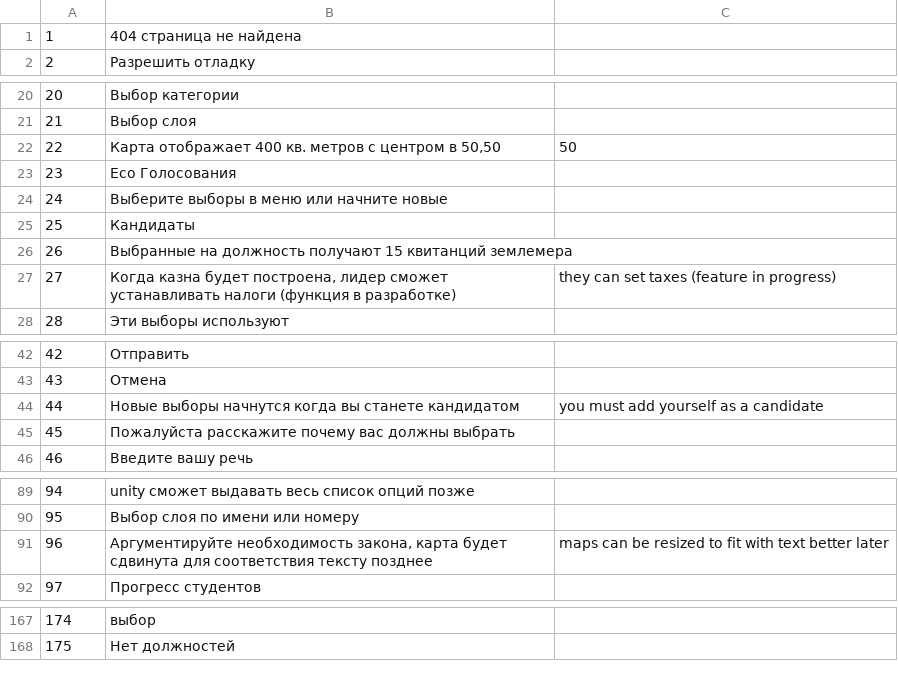
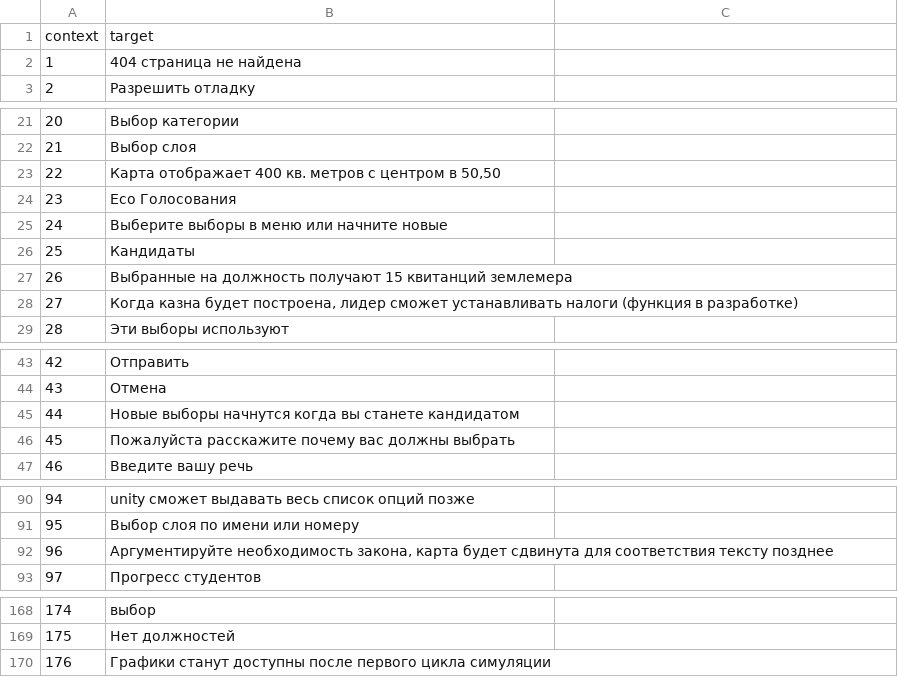
Before and after one commit to SLG-Volunteers/Localization, a CSV file: eco/ru/WebClientStrings.csv, drawn as a sheet; only a part is shown, gaps mark what is left out; addresses are those after the commit; the diff names each change by its address in the sheet, - before the commit and + after, or states it on an @@ line.

Commit message:
Translated using Weblate (Russian)
Currently translated at 100.0% (169 of 169 strings)

Translation: Eco/Web Client
Translate-URL: https://localization.play.eco/projects/eco/web-client/ru/

```diff
--- a/eco/ru/WebClientStrings.csv
+++ b/eco/ru/WebClientStrings.csv
+row 1: context | target
-C23: 50
+C23: (empty)
-C28: they can set taxes (feature in progress)
+C28: (empty)
-C45: you must add yourself as a candidate
+C45: (empty)
-C92: maps can be resized to fit with text better later
+C92: (empty)
+row 170: 176 | Графики станут доступны после первого цикла симуляции
```
